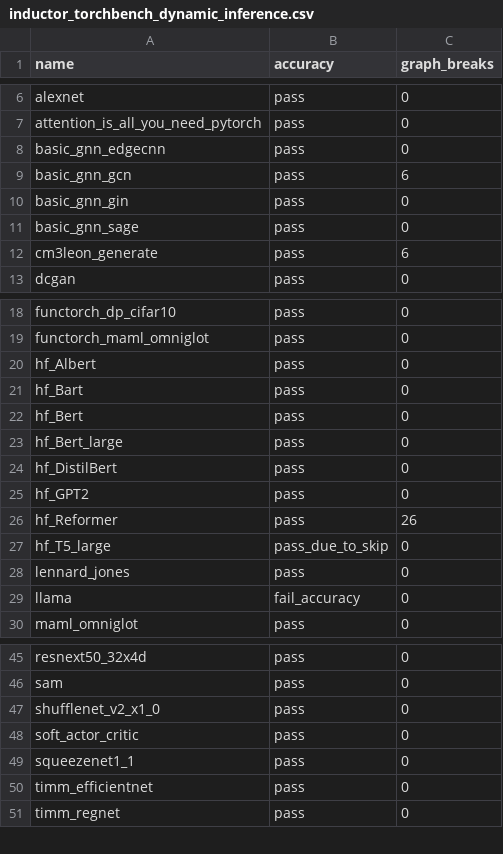
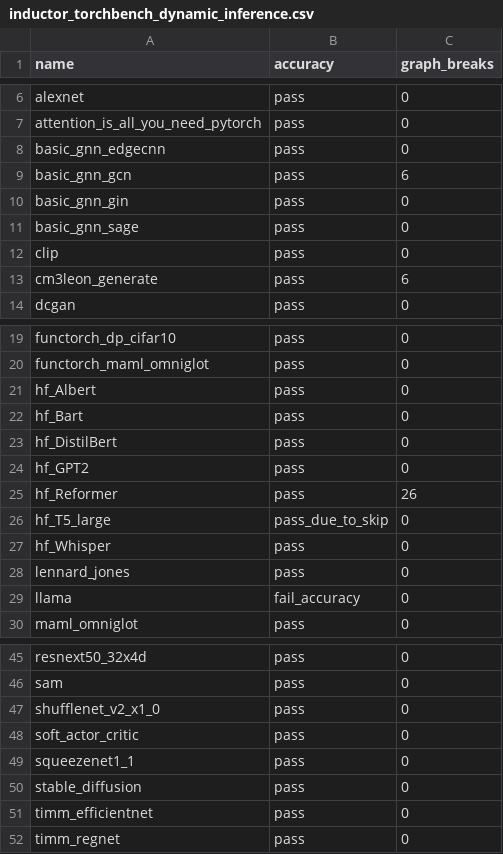
Before and after one commit to wyatttml/pytorch, a CSV file: benchmarks/dynamo/ci_expected_accuracy/inductor_torchbench_dynamic_inference.csv, drawn as a sheet; only a part is shown, gaps mark what is left out; removed rows and columns are numbered as before the commit, all else as after; the diff names each change by its address in the sheet, - before the commit and + after, or states it on an @@ line.

Commit message:
torchbench pin upd: hf auth token, clip, whisper, llamav2, sd (#106009)
Includes stable diffusion, whisper, llama7b and clip

To get this to work I had to Pass in hf auth token to all ci jobs, github does not pass in secrets from parent to child automatically. There's a likelihood HF will rate limit us in case please revert this PR and I'll work on adding a cache next - cc @voznesenskym @penguinwu @anijain2305 @EikanWang @jgong5 @Guobing-Chen @XiaobingSuper @zhuhaozhe @blzheng @Xia-Weiwen @wenzhe-nrv @jiayisunx @ipiszy @chenyang78 @aakhundov @malfet

Something upstream changed in torchbench too where now `hf_Bert` and `hf_Bert_large` are both failing on some dynamic shape looking error which I'm not sure how to debug yet so for now felt a bit gross but added a skip since others are building on top this work @ezyang

`llamav2_7b_16h` cannot pass through accuracy checks cause it OOMs on deepcloning extra inputs this seems to make it not need to show up in expected numbers csv, will figure this when we update the pin with https://github.com/pytorch/benchmark/pull/1803 cc @H-Huang @xuzhao9 @cpuhrsch

Pull Request resolved: https://github.com/pytorch/pytorch/pull/106009
Approved by: https://github.com/malfet

```diff
--- a/benchmarks/dynamo/ci_expected_accuracy/inductor_torchbench_dynamic_inference.csv
+++ b/benchmarks/dynamo/ci_expected_accuracy/inductor_torchbench_dynamic_inference.csv
+row 12: clip | pass | 0
-row 22: hf_Bert | pass | 0
-row 23: hf_Bert_large | pass | 0
+row 27: hf_Whisper | pass | 0
+row 50: stable_diffusion | pass | 0
```
Also changed, not shown: benchmarks/dynamo/ci_expected_accuracy/inductor_torchbench_inference.csv, 9 other files.
